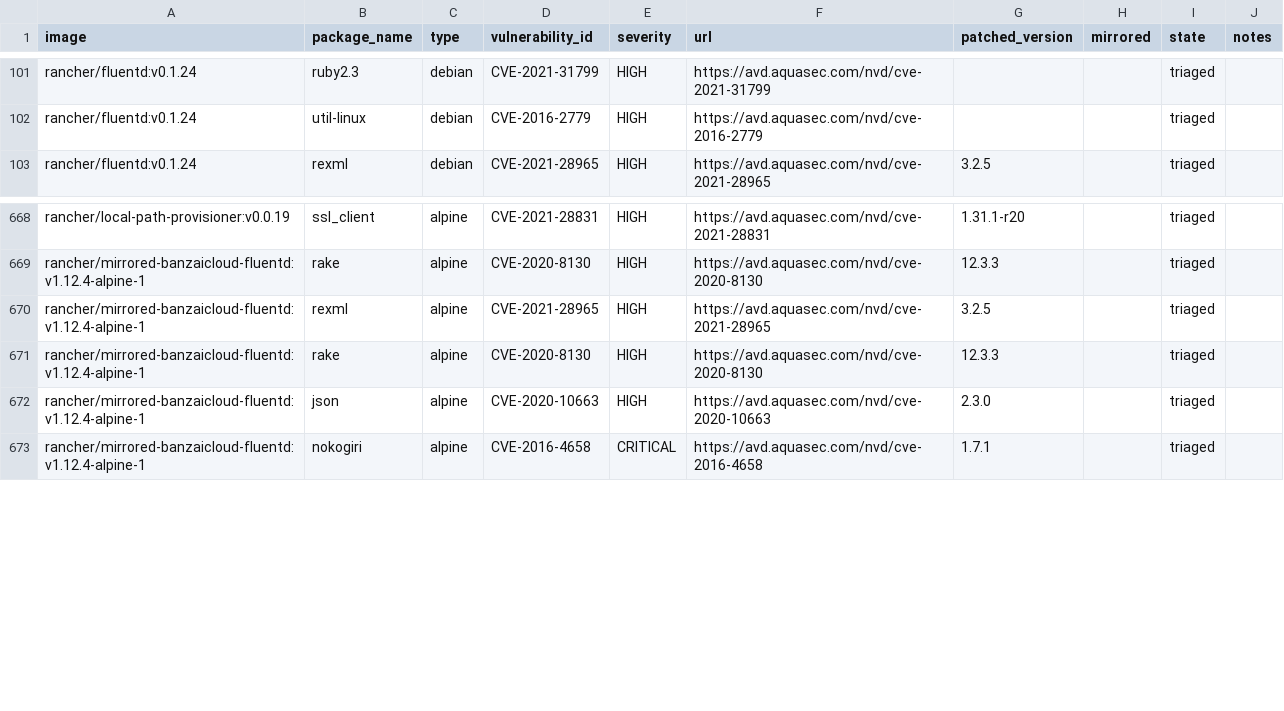
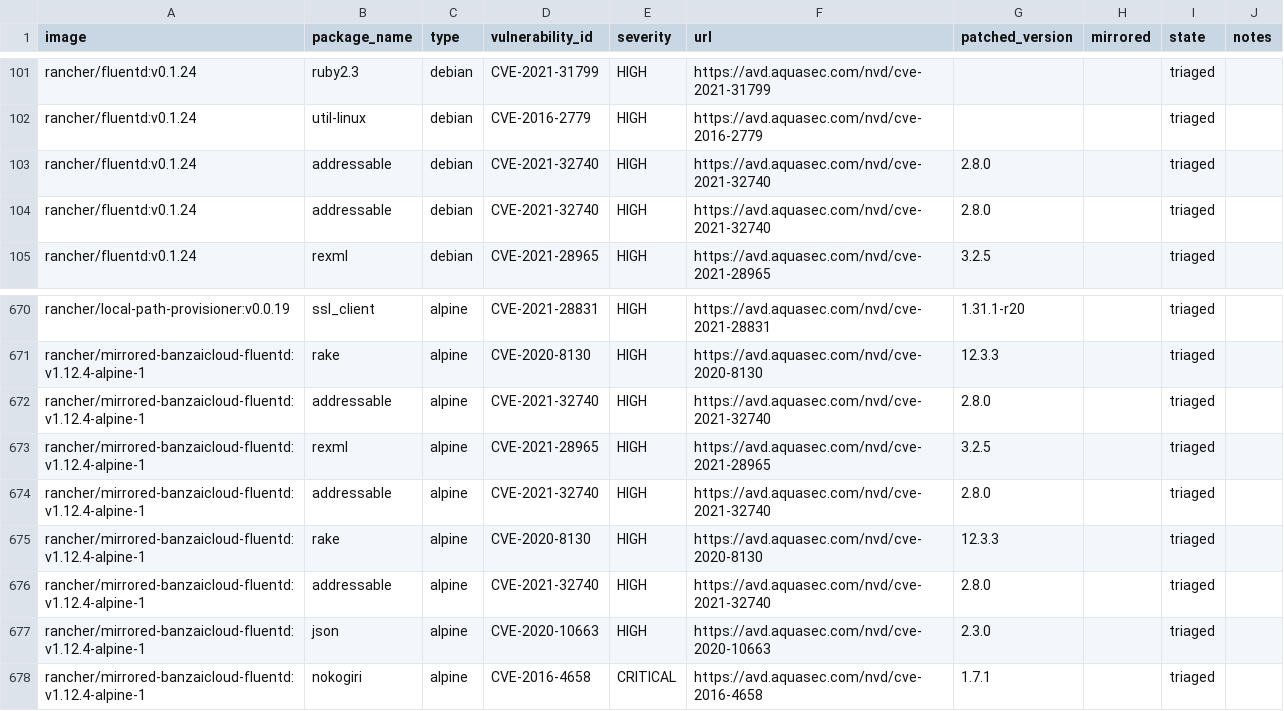
Before and after one commit to jiaqiluo/image-scanning, a CSV file: docs/_data/cves-v2.6.csv, drawn as a sheet; only a part is shown, gaps mark what is left out.

Commit message:
Update cves

```diff
--- a/docs/_data/cves-v2.6.csv
+++ b/docs/_data/cves-v2.6.csv
@@ -102,2 +102,4 @@ rancher/fluentd:v0.1.24,ruby2.3,debian,CVE-2021-31799,HIGH,https://avd.aquasec.c
 rancher/fluentd:v0.1.24,util-linux,debian,CVE-2016-2779,HIGH,https://avd.aquasec.com/nvd/cve-2016-2779,,,triaged,
+rancher/fluentd:v0.1.24,addressable,debian,CVE-2021-32740,HIGH,https://avd.aquasec.com/nvd/cve-2021-32740,2.8.0,,triaged,
+rancher/fluentd:v0.1.24,addressable,debian,CVE-2021-32740,HIGH,https://avd.aquasec.com/nvd/cve-2021-32740,2.8.0,,triaged,
 rancher/fluentd:v0.1.24,rexml,debian,CVE-2021-28965,HIGH,https://avd.aquasec.com/nvd/cve-2021-28965,3.2.5,,triaged,
@@ -669,4 +671,7 @@ rancher/local-path-provisioner:v0.0.19,ssl_client,alpine,CVE-2021-28831,HIGH,htt
 rancher/mirrored-banzaicloud-fluentd:v1.12.4-alpine-1,rake,alpine,CVE-2020-8130,HIGH,https://avd.aquasec.com/nvd/cve-2020-8130,12.3.3,,triaged,
+rancher/mirrored-banzaicloud-fluentd:v1.12.4-alpine-1,addressable,alpine,CVE-2021-32740,HIGH,https://avd.aquasec.com/nvd/cve-2021-32740,2.8.0,,triaged,
 rancher/mirrored-banzaicloud-fluentd:v1.12.4-alpine-1,rexml,alpine,CVE-2021-28965,HIGH,https://avd.aquasec.com/nvd/cve-2021-28965,3.2.5,,triaged,
+rancher/mirrored-banzaicloud-fluentd:v1.12.4-alpine-1,addressable,alpine,CVE-2021-32740,HIGH,https://avd.aquasec.com/nvd/cve-2021-32740,2.8.0,,triaged,
 rancher/mirrored-banzaicloud-fluentd:v1.12.4-alpine-1,rake,alpine,CVE-2020-8130,HIGH,https://avd.aquasec.com/nvd/cve-2020-8130,12.3.3,,triaged,
+rancher/mirrored-banzaicloud-fluentd:v1.12.4-alpine-1,addressable,alpine,CVE-2021-32740,HIGH,https://avd.aquasec.com/nvd/cve-2021-32740,2.8.0,,triaged,
 rancher/mirrored-banzaicloud-fluentd:v1.12.4-alpine-1,json,alpine,CVE-2020-10663,HIGH,https://avd.aquasec.com/nvd/cve-2020-10663,2.3.0,,triaged,
```
